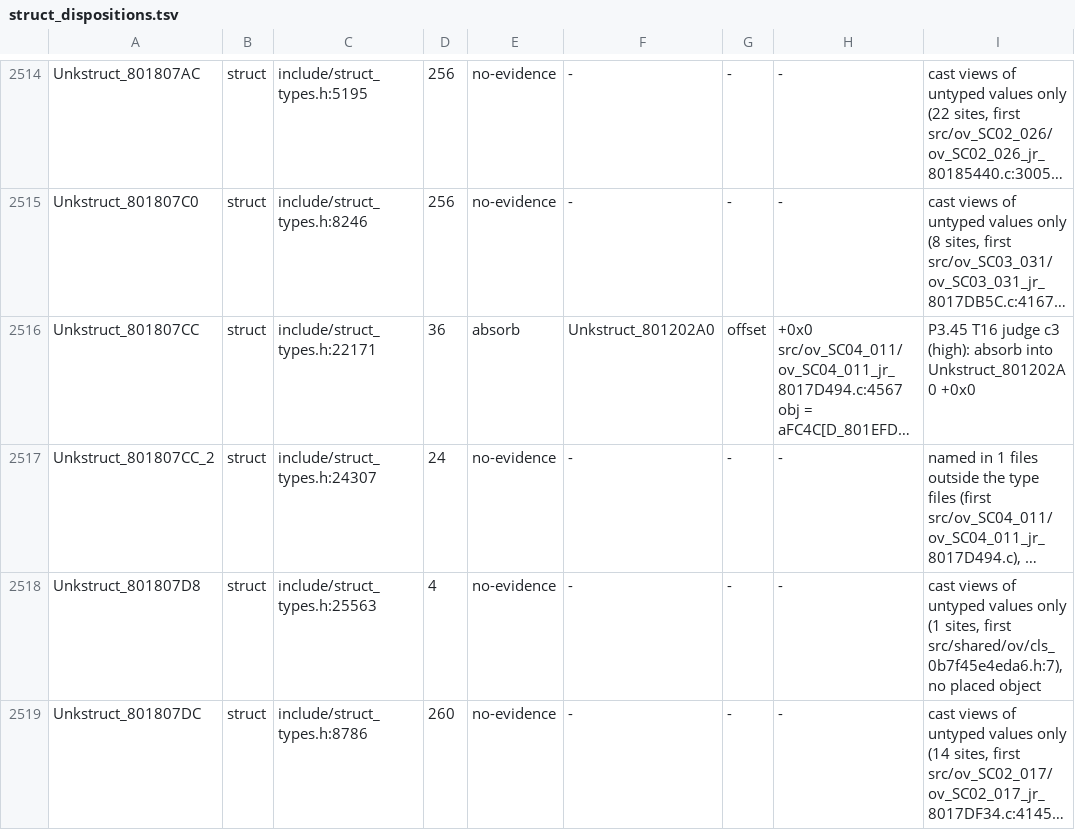
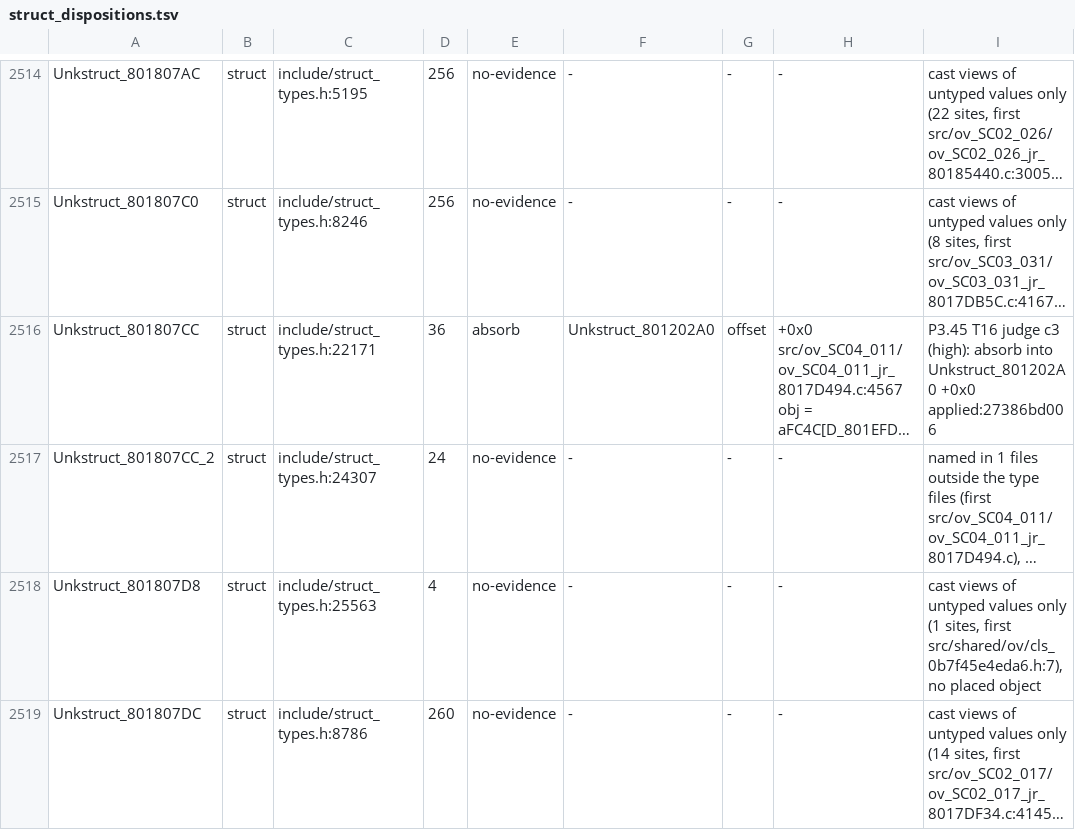
Before and after one commit to Druthulu/BFM-decomp, a TSV file: config/struct_dispositions.tsv, drawn as a sheet; only a part is shown, gaps mark what is left out; long unchanged cells end in …; the diff covers the shown part only; the diff names each change by its address in the sheet, - before the commit and + after, or states it on an @@ line.

Commit message:
T16.c6: stamp 30 absorbs applied:27386bd006; ratchet; log

```diff
--- a/config/struct_dispositions.tsv
+++ b/config/struct_dispositions.tsv
-I2516: …Unkstruct_801202A0 +0x0
+I2516: …Unkstruct_801202A0 +0x0 applied:27386bd006
```
Also changed, not shown: 29 edited cells elsewhere in this file, config/consolidation_ratchet.tsv, 1 other file.
